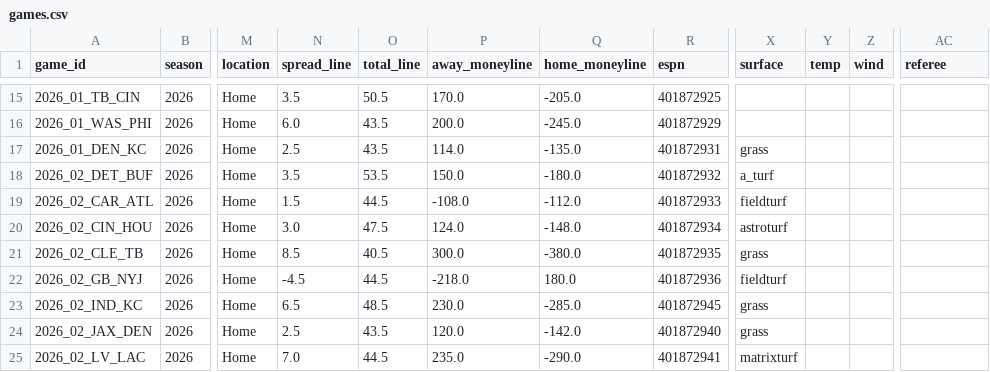
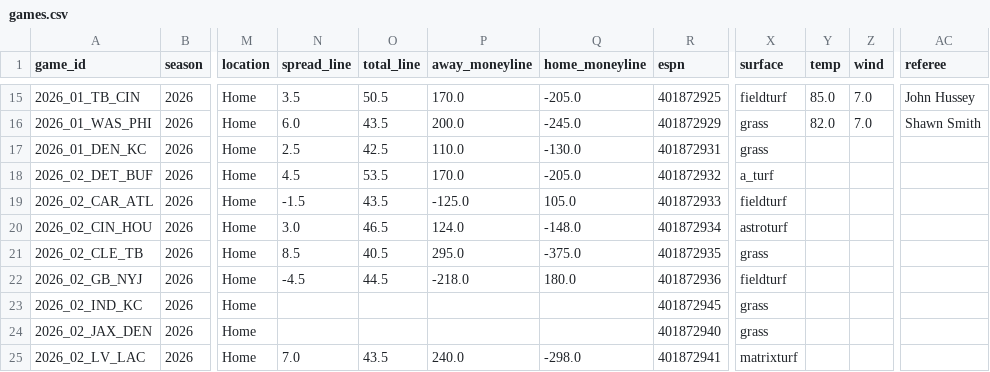
Before and after one commit to athvin/football-pool, a CSV file: data/2026/games.csv, drawn as a sheet; only a part is shown, gaps mark what is left out; the diff covers the shown part only; the diff names each change by its address in the sheet, - before the commit and + after, or states it on an @@ line.

```diff
--- a/data/2026/games.csv
+++ b/data/2026/games.csv
-X15 (surface): (empty)
+X15 (surface): fieldturf
-Y15 (temp): (empty)
+Y15 (temp): 85.0
-Z15:Z16 (wind): (empty)
+Z15:Z16 (wind): 7.0
-AC15 (referee): (empty)
+AC15 (referee): John Hussey
-X16 (surface): (empty)
+X16 (surface): grass
-Y16 (temp): (empty)
+Y16 (temp): 82.0
-AC16 (referee): (empty)
+AC16 (referee): Shawn Smith
-O17 (total_line): 43.5
+O17 (total_line): 42.5
-P17 (away_moneyline): 114.0
+P17 (away_moneyline): 110.0
-Q17 (home_moneyline): -135.0
+Q17 (home_moneyline): -130.0
-N18 (spread_line): 3.5
+N18 (spread_line): 4.5
-P18 (away_moneyline): 150.0
+P18 (away_moneyline): 170.0
-Q18 (home_moneyline): -180.0
+Q18 (home_moneyline): -205.0
-N19 (spread_line): 1.5
+N19 (spread_line): -1.5
-O19 (total_line): 44.5
+O19 (total_line): 43.5
-P19 (away_moneyline): -108.0
+P19 (away_moneyline): -125.0
-Q19 (home_moneyline): -112.0
+Q19 (home_moneyline): 105.0
-O20 (total_line): 47.5
+O20 (total_line): 46.5
-P21 (away_moneyline): 300.0
+P21 (away_moneyline): 295.0
-Q21 (home_moneyline): -380.0
+Q21 (home_moneyline): -375.0
-N23 (spread_line): 6.5
+N23 (spread_line): (empty)
-O23 (total_line): 48.5
+O23 (total_line): (empty)
-P23 (away_moneyline): 230.0
+P23 (away_moneyline): (empty)
-Q23 (home_moneyline): -285.0
+Q23 (home_moneyline): (empty)
-N24 (spread_line): 2.5
+N24 (spread_line): (empty)
-O24 (total_line): 43.5
+O24 (total_line): (empty)
-P24 (away_moneyline): 120.0
+P24 (away_moneyline): (empty)
-Q24 (home_moneyline): -142.0
+Q24 (home_moneyline): (empty)
-O25 (total_line): 44.5
+O25 (total_line): 43.5
-P25 (away_moneyline): 235.0
+P25 (away_moneyline): 240.0
-Q25 (home_moneyline): -290.0
+Q25 (home_moneyline): -298.0
```
Also changed, not shown: 53 edited cells elsewhere in this file, data/2026/roster.csv.
